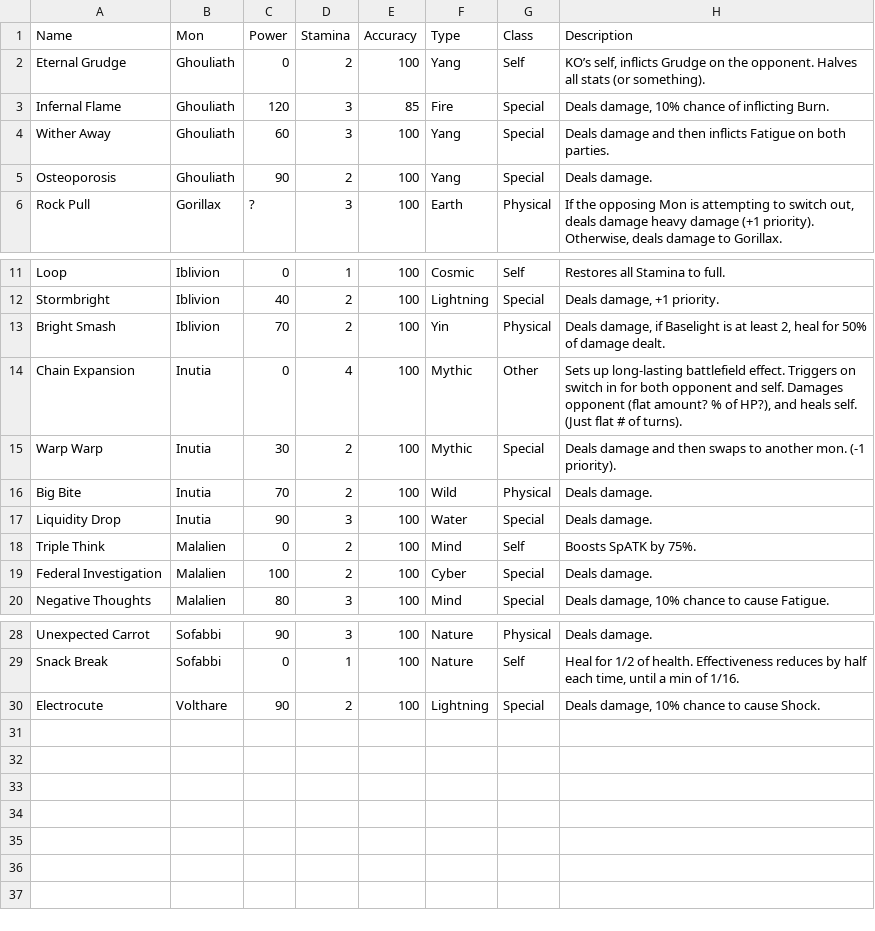
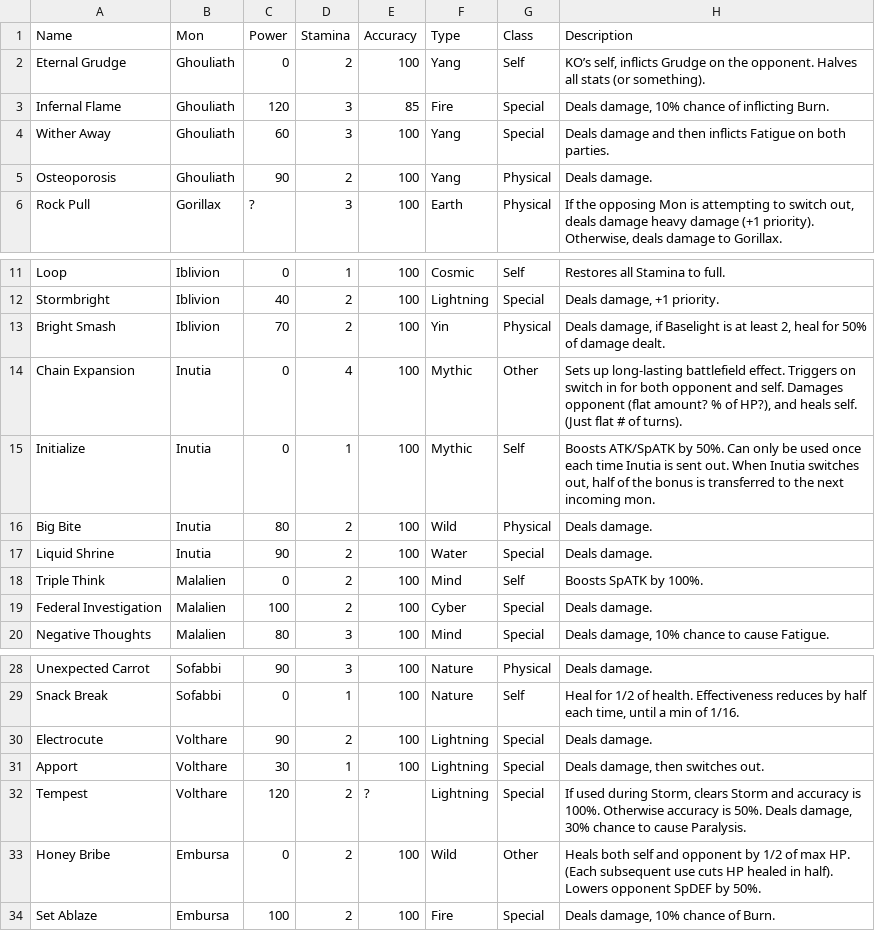
Before and after one commit to sudo-owen/drool, a CSV file: moves.csv, drawn as a sheet; only a part is shown, gaps mark what is left out.

```diff
--- a/moves.csv
+++ b/moves.csv
@@ -4,3 +4,3 @@ Infernal Flame,Ghouliath,120,3,85,Fire,Special,"Deals damage, 10% chance of infl
 Wither Away,Ghouliath,60,3,100,Yang,Special,Deals damage and then inflicts Fatigue on both parties.
-Osteoporosis,Ghouliath,90,2,100,Yang,Special,Deals damage.
+Osteoporosis,Ghouliath,90,2,100,Yang,Physical,Deals damage.
 Rock Pull,Gorillax,?,3,100,Earth,Physical,"If the opposing Mon is attempting to switch out, deals damage heavy damage (+1 priority). Otherwise, deals damage to Gorillax."
@@ -14,6 +14,6 @@ Bright Smash,Iblivion,70,2,100,Yin,Physical,"Deals damage, if Baselight is at le
 Chain Expansion,Inutia,0,4,100,Mythic,Other,"Sets up long-lasting battlefield effect. Triggers on switch in for both opponent and self. Damages opponent (flat amount? % of HP?), and heals self. (Just flat # of turns)."
-Warp Warp,Inutia,30,2,100,Mythic,Special,Deals damage and then swaps to another mon. (-1 priority).
-Big Bite,Inutia,70,2,100,Wild,Physical,Deals damage.
-Liquidity Drop,Inutia,90,3,100,Water,Special,Deals damage.
-Triple Think,Malalien,0,2,100,Mind,Self,Boosts SpATK by 75%.
+Initialize,Inutia,0,1,100,Mythic,Self,"Boosts ATK/SpATK by 50%. Can only be used once each time Inutia is sent out. When Inutia switches out, half of the bonus is transferred to the next incoming mon."
+Big Bite,Inutia,80,2,100,Wild,Physical,Deals damage.
+Liquid Shrine,Inutia,90,2,100,Water,Special,Deals damage.
+Triple Think,Malalien,0,2,100,Mind,Self,Boosts SpATK by 100%.
 Federal Investigation,Malalien,100,2,100,Cyber,Special,Deals damage.
@@ -29,2 +29,6 @@ Unexpected Carrot,Sofabbi,90,3,100,Nature,Physical,Deals damage.
 Snack Break,Sofabbi,0,1,100,Nature,Self,"Heal for 1/2 of health. Effectiveness reduces by half each time, until a min of 1/16."
-Electrocute,Volthare,90,2,100,Lightning,Special,"Deals damage, 10% chance to cause Shock."
+Electrocute,Volthare,90,2,100,Lightning,Special,Deals damage.
+Apport,Volthare,30,1,100,Lightning,Special,"Deals damage, then switches out."
+Tempest,Volthare,120,2,?,Lightning,Special,"If used during Storm, clears Storm and accuracy is 100%. Otherwise accuracy is 50%. Deals damage, 30% chance to cause Paralysis."
+Honey Bribe,Embursa,0,2,100,Wild,Other,Heals both self and opponent by 1/2 of max HP. (Each subsequent use cuts HP healed in half). Lowers opponent SpDEF by 50%.
+Set Ablaze,Embursa,100,2,100,Fire,Special,"Deals damage, 10% chance of Burn."
```
Also changed, not shown: mons.csv, 4 other files.
